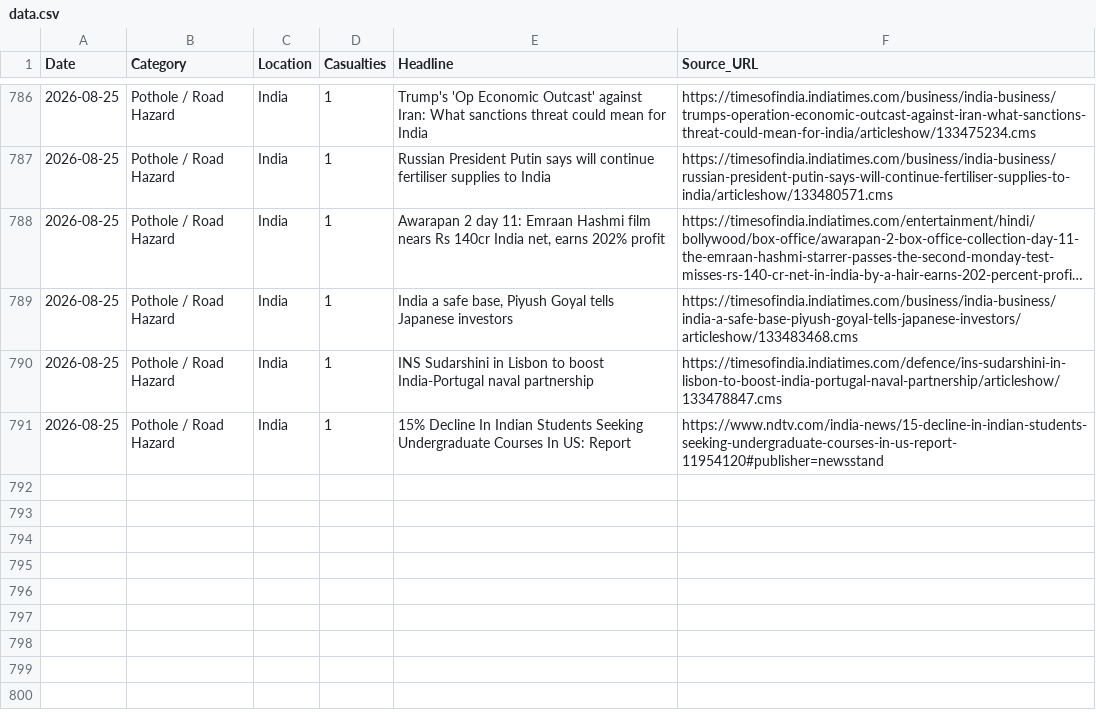
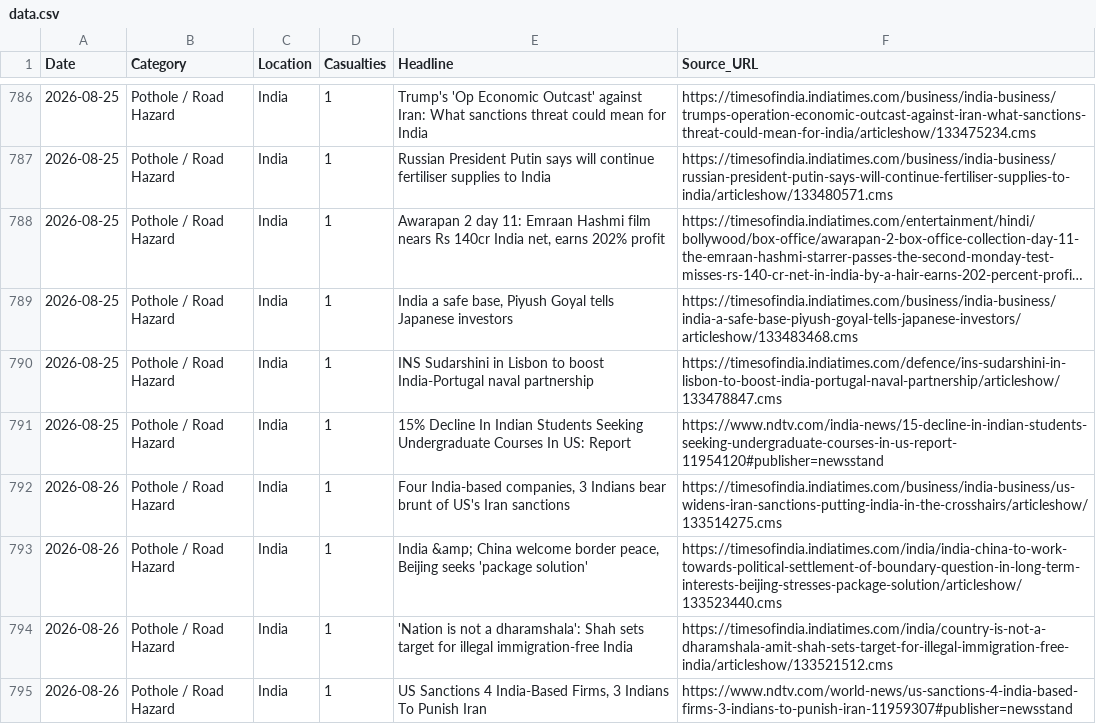
Before and after one commit to SonuK29/accountability-tracker., a CSV file: data.csv, drawn as a sheet; only a part is shown, gaps mark what is left out; long unchanged cells end in …; the diff names each change by its address in the sheet, - before the commit and + after, or states it on an @@ line.

```diff
--- a/data.csv
+++ b/data.csv
+row 792: 2026-08-26 | Pothole / Road Hazard | India | 1 | Four India-based companies, 3 Indians bear brunt of US's Iran sanctions | https://timesofindia.indiatimes.com/business/india-business/us-widens-iran-sanctions-putting-india-in-the-crosshairs/articleshow/133514275.cms
+row 793: 2026-08-26 | Pothole / Road Hazard | India | 1 | India &amp; China welcome border peace, Beijing seeks 'package solution' | https://timesofindia.indiatimes.com/india/india-china-to-work-towards-political-settlement-of-boundary-question-in-long-term-interests-beijing-stresses-package-solution/articleshow/133523440.cms
+row 794: 2026-08-26 | Pothole / Road Hazard | India | 1 | 'Nation is not a dharamshala': Shah sets target for illegal immigration-free India | https://timesofindia.indiatimes.com/india/country-is-not-a-dharamshala-amit-shah-sets-target-for-illegal-immigration-free-india/articleshow/133521512.cms
+row 795: 2026-08-26 | Pothole / Road Hazard | India | 1 | US Sanctions 4 India-Based Firms, 3 Indians To Punish Iran | https://www.ndtv.com/world-news/us-sanctions-4-india-based-firms-3-indians-to-punish-iran-11959307#publisher=newsstand
```
